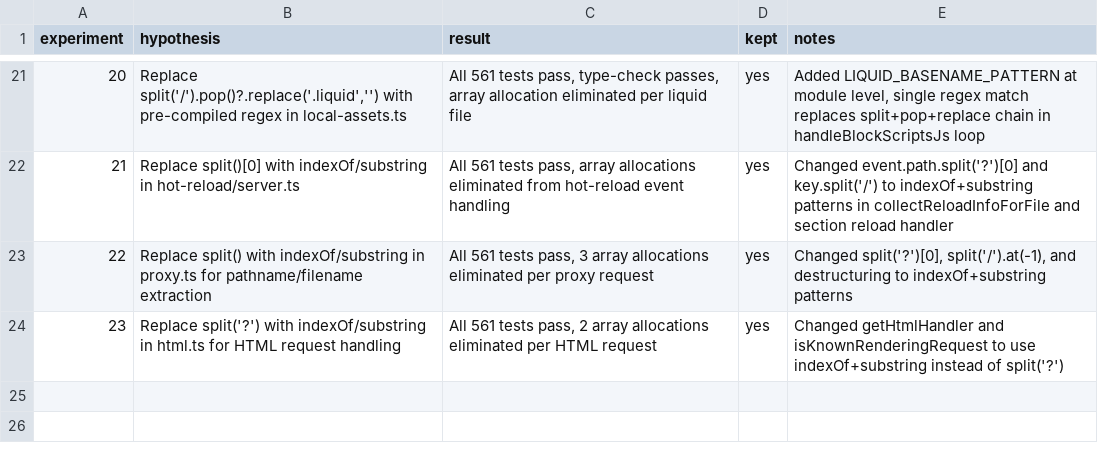
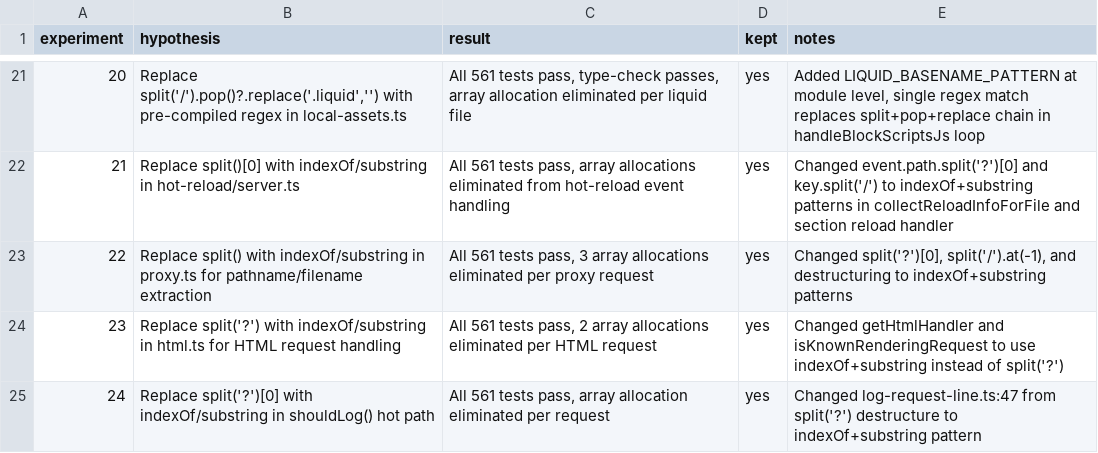
Before and after one commit to Shopify/cli, a TSV file: RESULTS.tsv, drawn as a sheet; only a part is shown, gaps mark what is left out; the diff names each change by its address in the sheet, - before the commit and + after, or states it on an @@ line.

Commit message:
experiment-24: record results in RESULTS.tsv

```diff
--- a/RESULTS.tsv
+++ b/RESULTS.tsv
+row 25: 24 | Replace split('?')[0] with indexOf/substring in shouldLog() hot path | All 561 tests pass, array allocation eliminated per request | yes | Changed log-request-line.ts:47 from split('?') destructure to indexOf+substring pattern
```
